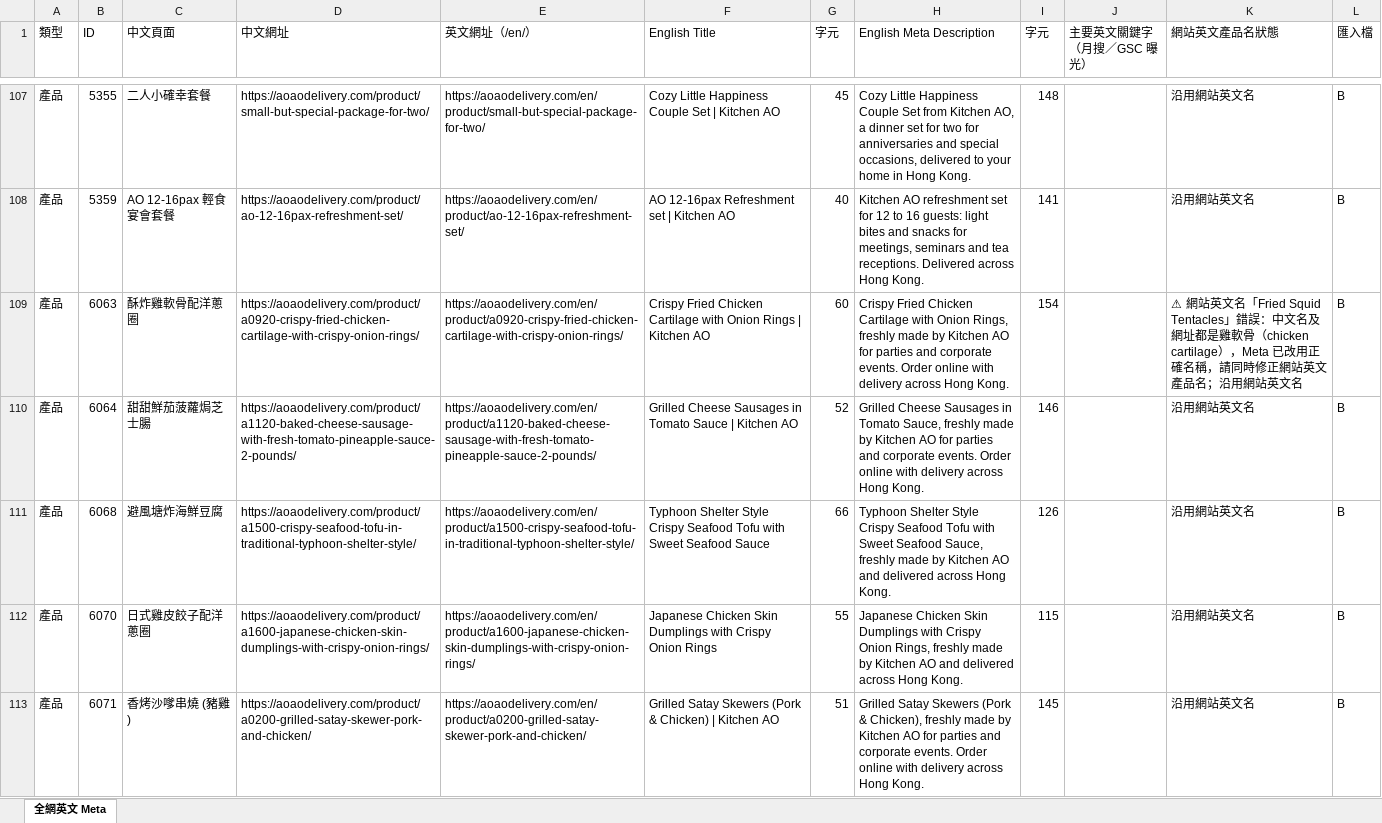
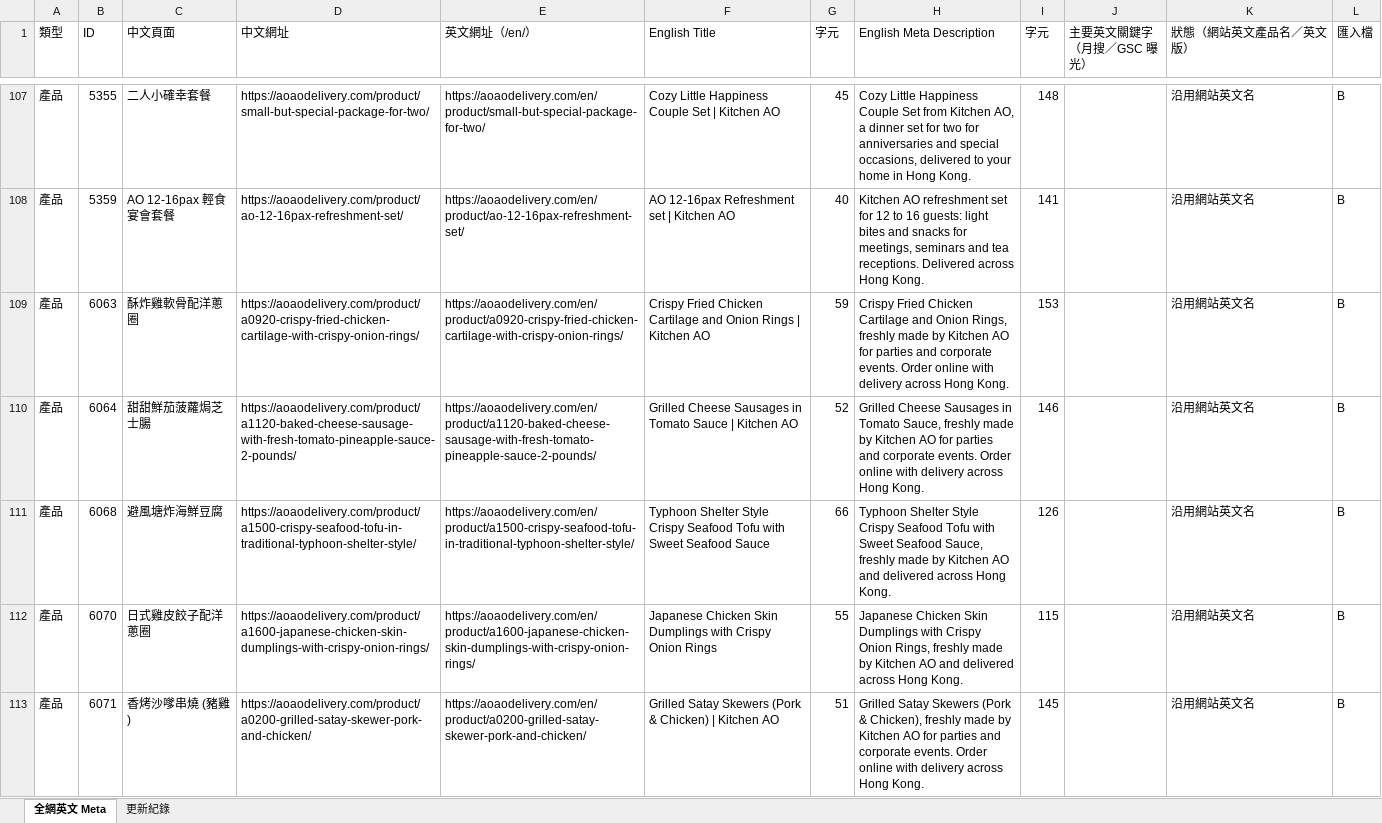
Before and after one commit to expandsolutionshk/kitchenao-edm, an Excel workbook: homepage-bilingual/全網英文Meta_2026-10-28.xlsx, sheet 全網英文 Meta, drawn as a sheet; only a part is shown, gaps mark what is left out; values as stored, in another font and other column widths than the file's, no cell formats; the diff covers the shown part only; the diff names each change by its address in the sheet, - before the commit and + after, or states it on an @@ line.

```diff
--- a/homepage-bilingual/全網英文Meta_2026-10-28.xlsx (sheet 全網英文 Meta)
+++ b/homepage-bilingual/全網英文Meta_2026-10-28.xlsx (sheet 全網英文 Meta)
+sheet tab: 更新紀錄
-K1: 網站英文產品名狀態
+K1: 狀態（網站英文產品名／英文版）
-F109 (English Title): …Chicken Cartilage with Onion Rings…
+F109 (English Title): …Chicken Cartilage and Onion Rings…
-G109 (字元): 60
+G109 (字元): 59
-H109 (English Meta Description): …Chicken Cartilage with Onion Rings,…
+H109 (English Meta Description): …Chicken Cartilage and Onion Rings,…
-I109 (字元): 154
+I109 (字元): 153
-K109 (狀態（網站英文產品名／英文版）): ⚠ 網站英文名「Fried Squid Tentacles」錯誤：中文名及網址都是雞軟骨（chicken cartilage），Meta 已改用正確名稱，請同時修正網站英文產品名；沿用網站…
+K109 (狀態（網站英文產品名／英文版）): 沿用網站…
```
Also changed, not shown: 85 edited cells elsewhere in this sheet, cell formats, 13 other files.
